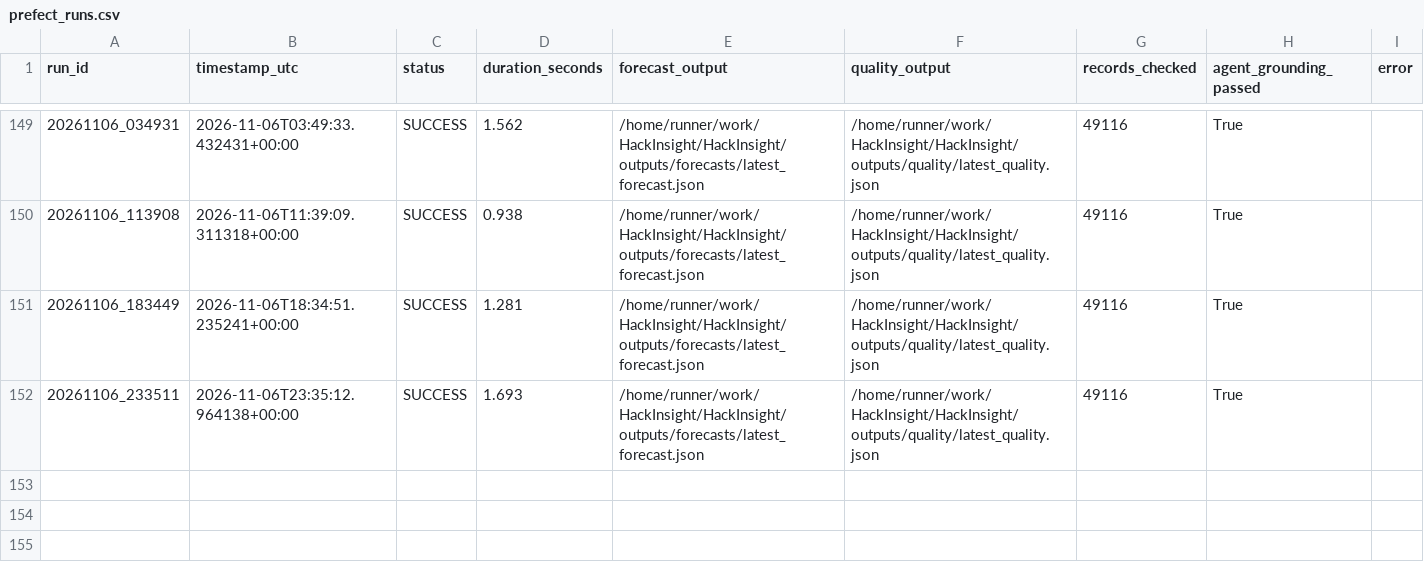
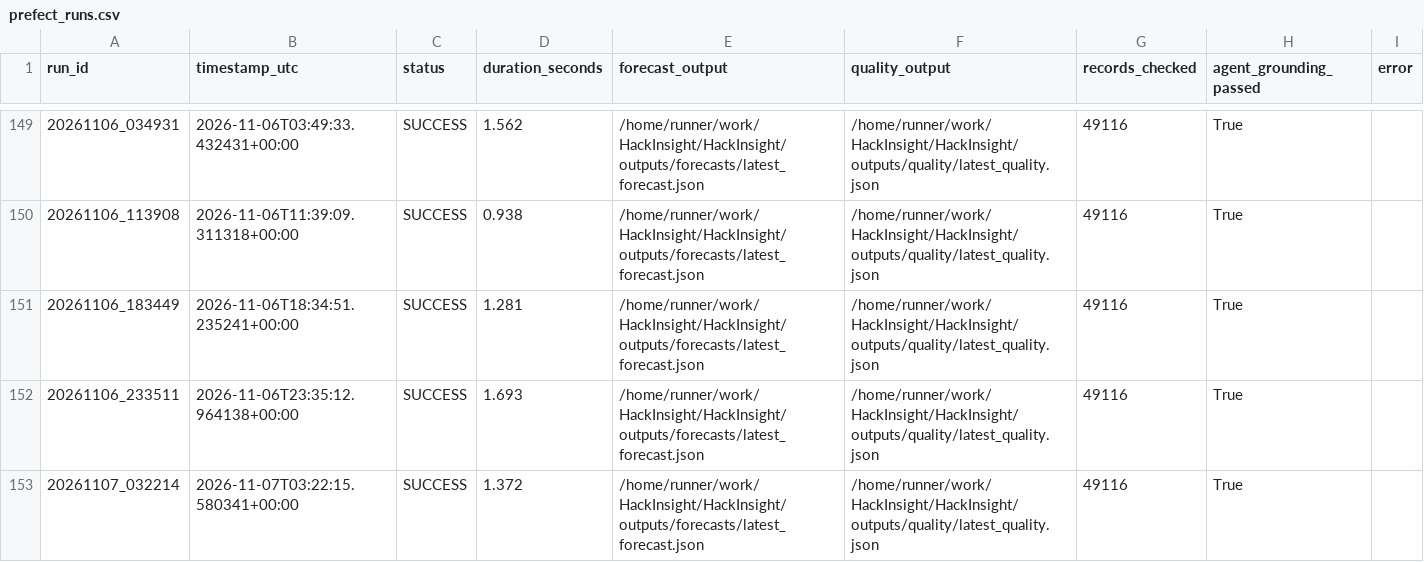
Before and after one commit to Ali-HF/HackInsight, a CSV file: outputs/run_history/prefect_runs.csv, drawn as a sheet; only a part is shown, gaps mark what is left out.

```diff
--- a/outputs/run_history/prefect_runs.csv
+++ b/outputs/run_history/prefect_runs.csv
@@ -152 +152,2 @@ run_id,timestamp_utc,status,duration_seconds,forecast_output,quality_output,reco
 20261106_233511,2026-11-06T23:35:12.964138+00:00,SUCCESS,1.693,/home/runner/work/HackInsight/HackInsight/outputs/forecasts/latest_forecast.json,/home/runner/work/HackInsight/HackInsight/outputs/quality/latest_quality.json,49116,True,
+20261107_032214,2026-11-07T03:22:15.580341+00:00,SUCCESS,1.372,/home/runner/work/HackInsight/HackInsight/outputs/forecasts/latest_forecast.json,/home/runner/work/HackInsight/HackInsight/outputs/quality/latest_quality.json,49116,True,
```
Also changed, not shown: outputs/run_history/run_log.csv, 4 other files.
